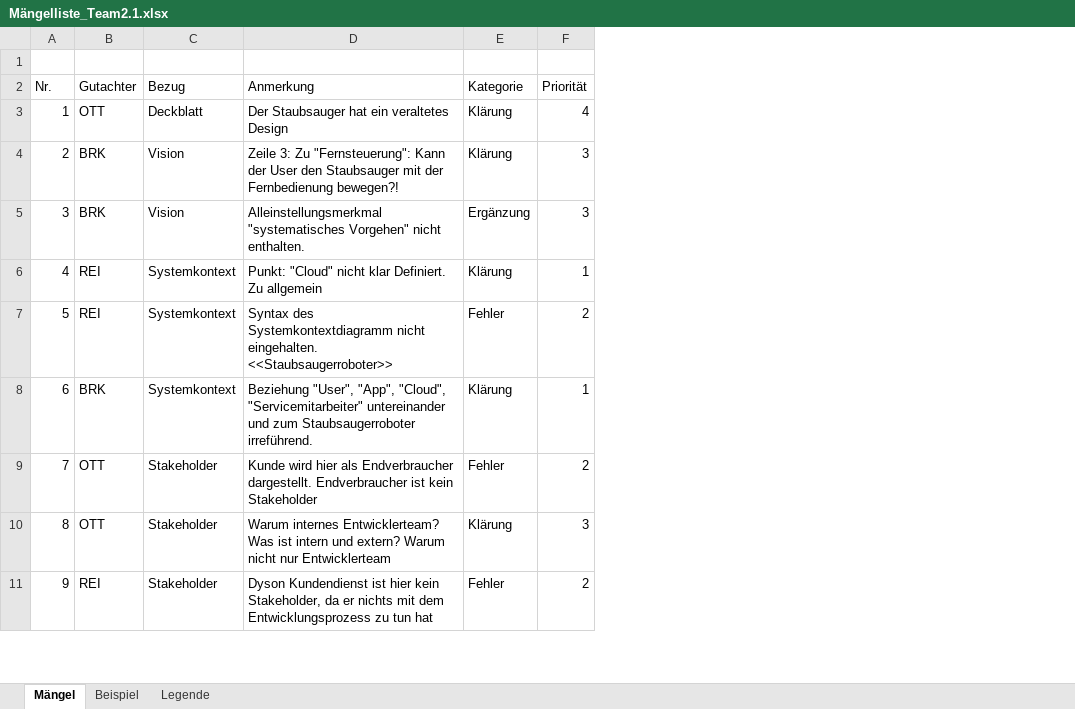
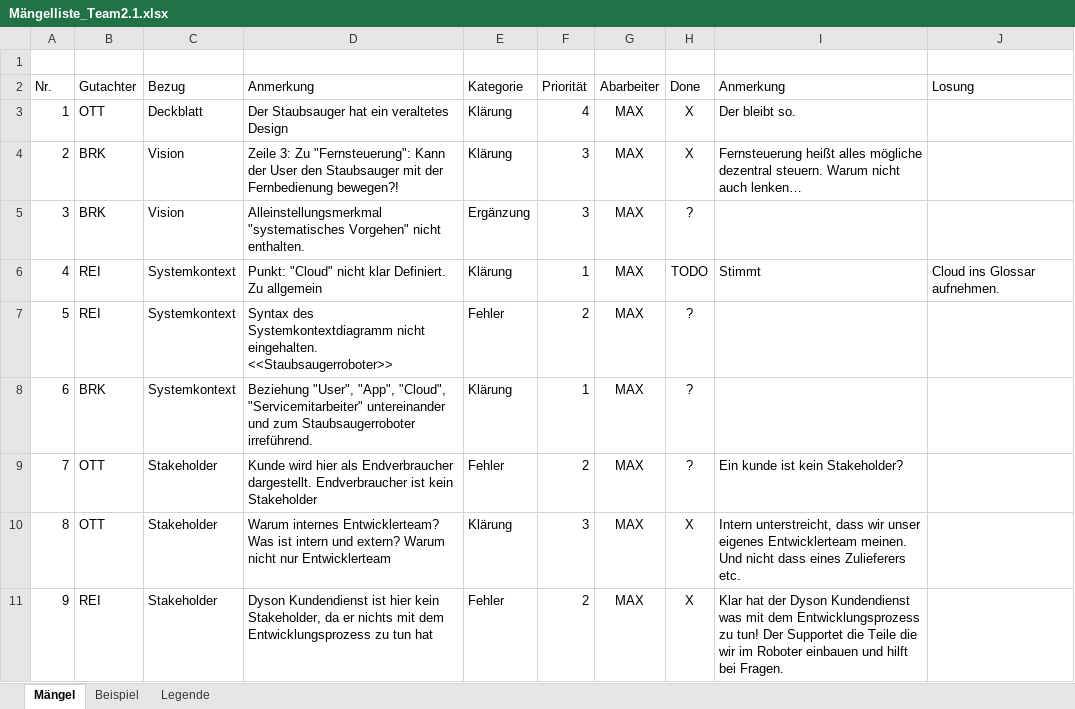
Before and after one commit to ace553/SE1, an Excel workbook: Mängelliste_Team2.1.xlsx, sheet Mängel, drawn as a sheet; only a part is shown; values as stored, in another font and other column widths than the file's, no borders; the diff names each change by its address in the sheet, - before the commit and + after, or states it on an @@ line.

Commit message:
Checked Mängel

```diff
--- a/Mängelliste_Team2.1.xlsx (sheet Mängel)
+++ b/Mängelliste_Team2.1.xlsx (sheet Mängel)
+column G (Abarbeiter), rows 3-11: all MAX
+column H (Done), rows 3-11: X | X | ? | TODO | ? | ? | ? | X | X
+column I (Anmerkung), rows 3-11: Der bleibt so. | Fernsteuerung heißt alles mögliche dezentral steuern. Warum nicht auch lenken… |  | Stimmt |  |  | Ein kunde ist kein Stakeholder? | Intern unterstreicht, dass wir unser eigenes Entwicklerteam meinen. Und nicht dass eines Zulieferers etc. | Klar hat der Dyson Kundendienst was mit dem Entwicklungsprozess zu tun! Der Supportet die Teile die wir im Roboter einbauen und hilft bei Fragen.
+column J (Losung), row 6: Cloud ins Glossar aufnehmen.
```
